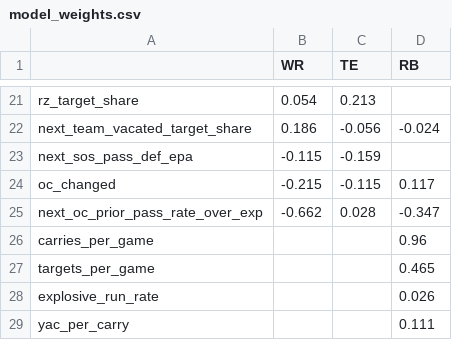
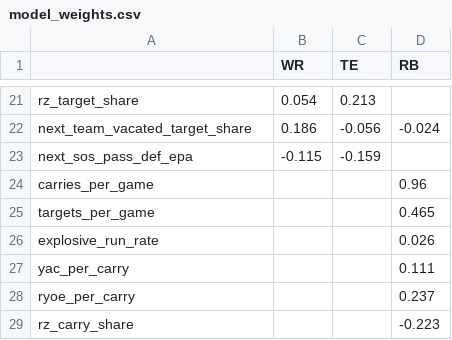
Before and after one commit to robertdreyer/Fantasy-Football-RD, a CSV file: predictions/model_weights.csv, drawn as a sheet; only a part is shown, gaps mark what is left out; the shorter side is filled out with more unchanged rows; the diff names each change by its address in the sheet, - before the commit and + after, or states it on an @@ line.

```diff
--- a/predictions/model_weights.csv
+++ b/predictions/model_weights.csv
-row 24: oc_changed | -0.215 | -0.115 | 0.117
-row 25: next_oc_prior_pass_rate_over_exp | -0.662 | 0.028 | -0.347
```
Also changed, not shown: predictions/backtest_summary.csv, 7 other files.
